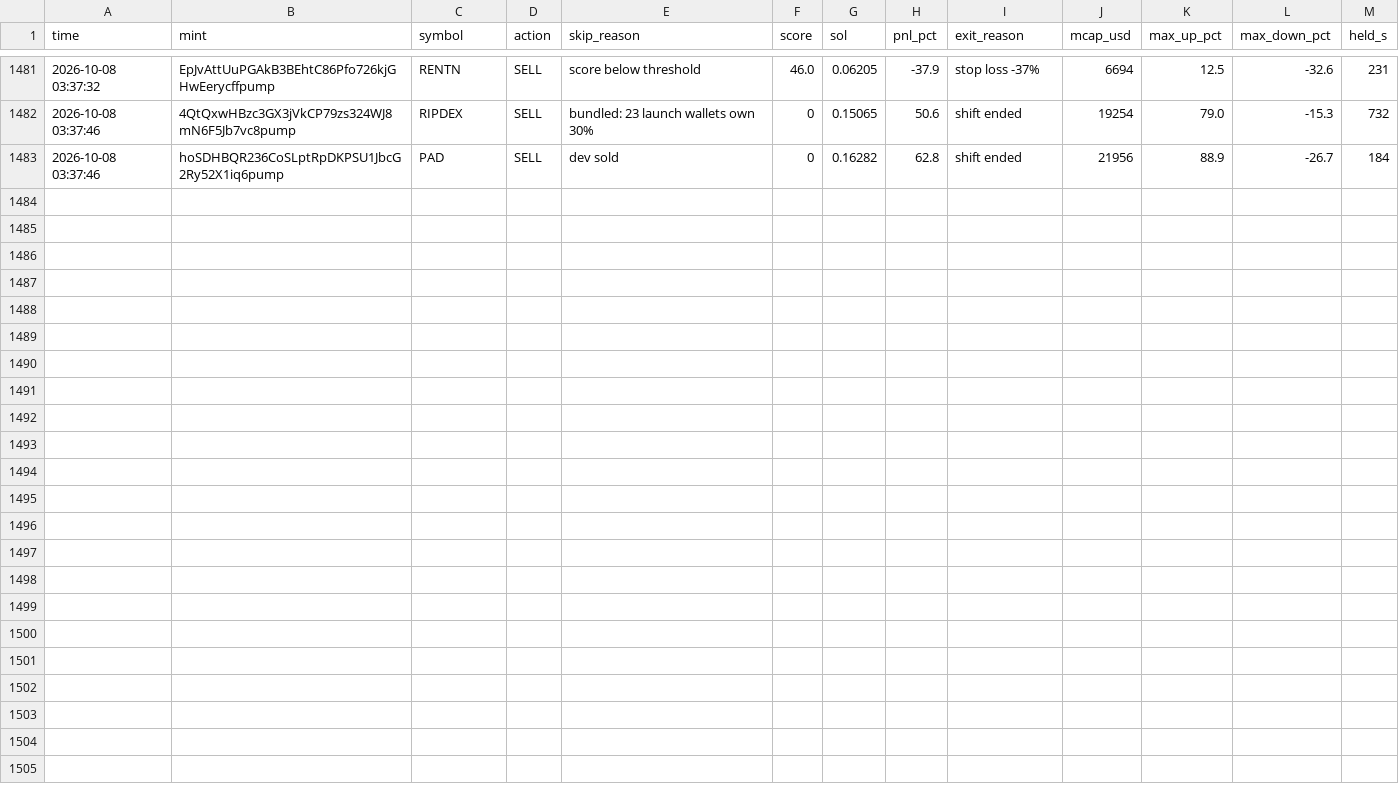
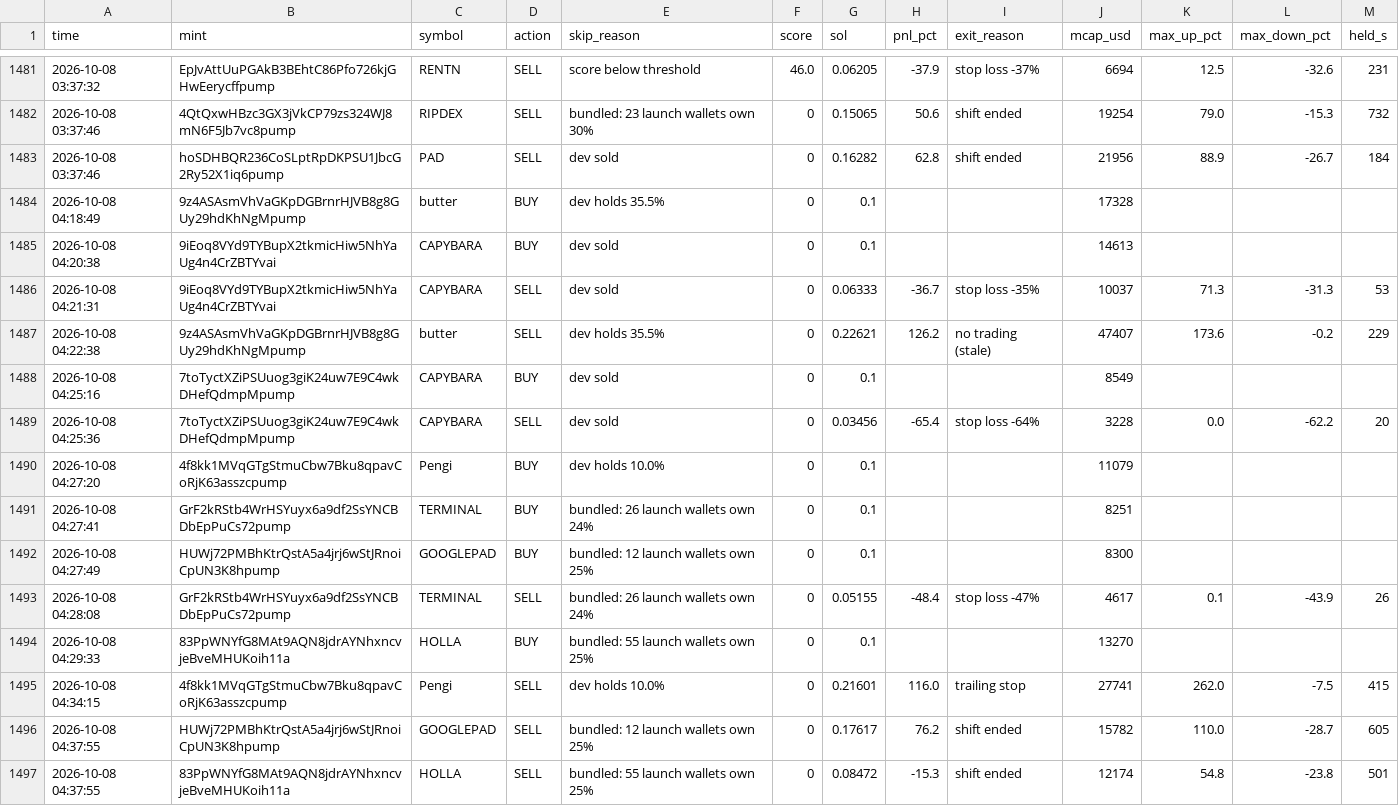
Before and after one commit to Avilliana/Pump-bot, a CSV file: logs/shadow_trades.csv, drawn as a sheet; only a part is shown, gaps mark what is left out.

```diff
--- a/logs/shadow_trades.csv
+++ b/logs/shadow_trades.csv
@@ -1483 +1483,15 @@ time,mint,symbol,action,skip_reason,score,sol,pnl_pct,exit_reason,mcap_usd,max_u
 2026-10-08 03:37:46,hoSDHBQR236CoSLptRpDKPSU1JbcG2Ry52X1iq6pump,PAD,SELL,dev sold,0,0.16282,62.8,shift ended,21956,88.9,-26.7,184
+2026-10-08 04:18:49,9z4ASAsmVhVaGKpDGBrnrHJVB8g8GUy29hdKhNgMpump,butter,BUY,dev holds 35.5%,0,0.1,,,17328,,,
+2026-10-08 04:20:38,9iEoq8VYd9TYBupX2tkmicHiw5NhYaUg4n4CrZBTYvai,CAPYBARA,BUY,dev sold,0,0.1,,,14613,,,
+2026-10-08 04:21:31,9iEoq8VYd9TYBupX2tkmicHiw5NhYaUg4n4CrZBTYvai,CAPYBARA,SELL,dev sold,0,0.06333,-36.7,stop loss -35%,10037,71.3,-31.3,53
+2026-10-08 04:22:38,9z4ASAsmVhVaGKpDGBrnrHJVB8g8GUy29hdKhNgMpump,butter,SELL,dev holds 35.5%,0,0.22621,126.2,no trading (stale),47407,173.6,-0.2,229
+2026-10-08 04:25:16,7toTyctXZiPSUuog3giK24uw7E9C4wkDHefQdmpMpump,CAPYBARA,BUY,dev sold,0,0.1,,,8549,,,
+2026-10-08 04:25:36,7toTyctXZiPSUuog3giK24uw7E9C4wkDHefQdmpMpump,CAPYBARA,SELL,dev sold,0,0.03456,-65.4,stop loss -64%,3228,0.0,-62.2,20
+2026-10-08 04:27:20,4f8kk1MVqGTgStmuCbw7Bku8qpavCoRjK63asszcpump,Pengi,BUY,dev holds 10.0%,0,0.1,,,11079,,,
+2026-10-08 04:27:41,GrF2kRStb4WrHSYuyx6a9df2SsYNCBDbEpPuCs72pump,TERMINAL,BUY,bundled: 26 launch wallets own 24%,0,0.1,,,8251,,,
+2026-10-08 04:27:49,HUWj72PMBhKtrQstA5a4jrj6wStJRnoiCpUN3K8hpump,GOOGLEPAD,BUY,bundled: 12 launch wallets own 25%,0,0.1,,,8300,,,
+2026-10-08 04:28:08,GrF2kRStb4WrHSYuyx6a9df2SsYNCBDbEpPuCs72pump,TERMINAL,SELL,bundled: 26 launch wallets own 24%,0,0.05155,-48.4,stop loss -47%,4617,0.1,-43.9,26
+2026-10-08 04:29:33,83PpWNYfG8MAt9AQN8jdrAYNhxncvjeBveMHUKoih11a,HOLLA,BUY,bundled: 55 launch wallets own 25%,0,0.1,,,13270,,,
+2026-10-08 04:34:15,4f8kk1MVqGTgStmuCbw7Bku8qpavCoRjK63asszcpump,Pengi,SELL,dev holds 10.0%,0,0.21601,116.0,trailing stop,27741,262.0,-7.5,415
+2026-10-08 04:37:55,HUWj72PMBhKtrQstA5a4jrj6wStJRnoiCpUN3K8hpump,GOOGLEPAD,SELL,bundled: 12 launch wallets own 25%,0,0.17617,76.2,shift ended,15782,110.0,-28.7,605
+2026-10-08 04:37:55,83PpWNYfG8MAt9AQN8jdrAYNhxncvjeBveMHUKoih11a,HOLLA,SELL,bundled: 55 launch wallets own 25%,0,0.08472,-15.3,shift ended,12174,54.8,-23.8,501
```
Also changed, not shown: logs/equity.csv, 2 other files.
